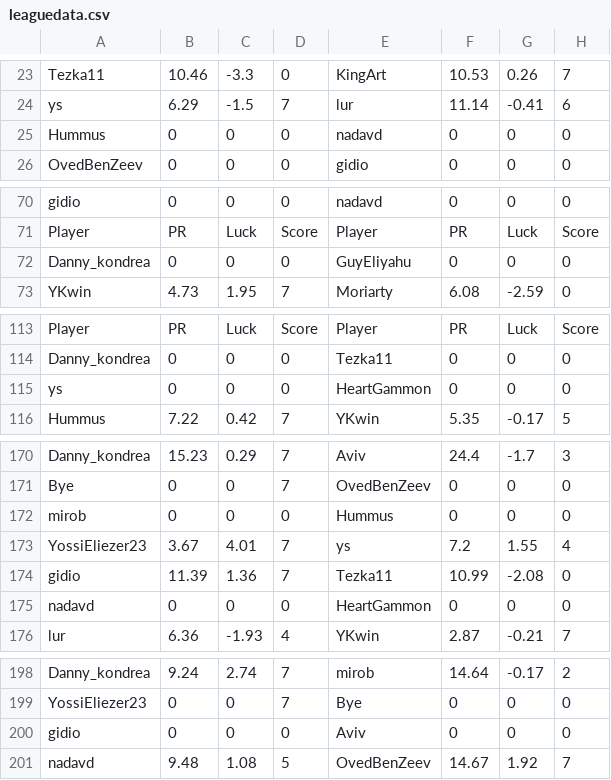
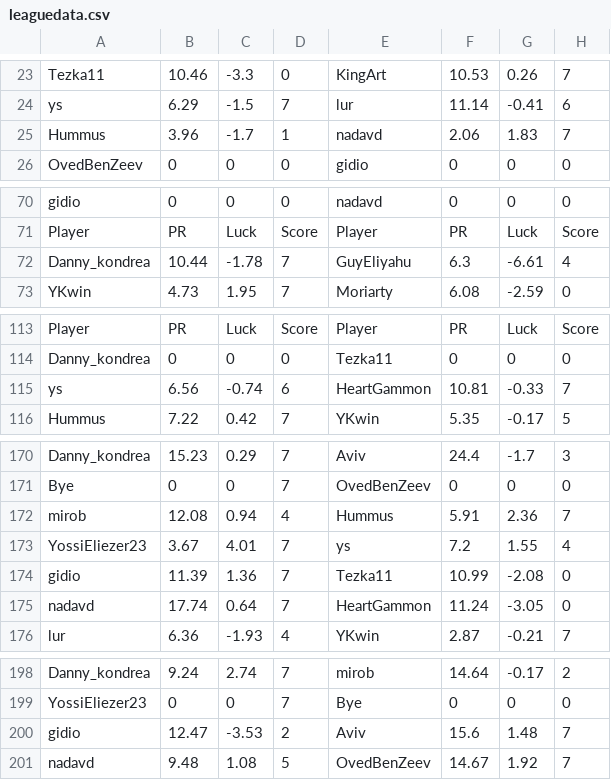
Before and after one commit to guyeli31/Shabi-Israel, a CSV file: leagues/Shabi Israel January 2026/leaguedata.csv, drawn as a sheet; only a part is shown, gaps mark what is left out; the diff covers the shown part only.

Commit message:
Auto-update leagues

```diff
--- a/leagues/Shabi Israel January 2026/leaguedata.csv
+++ b/leagues/Shabi Israel January 2026/leaguedata.csv
@@ -24,3 +24,3 @@ Tezka11,10.46,-3.3,0,KingArt,10.53,0.26,7
 ys,6.29,-1.5,7,lur,11.14,-0.41,6
-Hummus,0,0,0,nadavd,0,0,0
+Hummus,3.96,-1.7,1,nadavd,2.06,1.83,7
 OvedBenZeev,0,0,0,gidio,0,0,0
@@ -71,3 +71,3 @@ gidio,0,0,0,nadavd,0,0,0
 Player, PR, Luck, Score, Player, PR, Luck, Score
-Danny_kondrea,0,0,0,GuyEliyahu,0,0,0
+Danny_kondrea,10.44,-1.78,7,GuyEliyahu,6.3,-6.61,4
 YKwin,4.73,1.95,7,Moriarty,6.08,-2.59,0
@@ -114,3 +114,3 @@ Player, PR, Luck, Score, Player, PR, Luck, Score
 Danny_kondrea,0,0,0,Tezka11,0,0,0
-ys,0,0,0,HeartGammon,0,0,0
+ys,6.56,-0.74,6,HeartGammon,10.81,-0.33,7
 Hummus,7.22,0.42,7,YKwin,5.35,-0.17,5
@@ -171,6 +171,6 @@ Danny_kondrea,15.23,0.29,7,Aviv,24.4,-1.7,3
 Bye,0,0,7,OvedBenZeev,0,0,0
-mirob,0,0,0,Hummus,0,0,0
+mirob,12.08,0.94,4,Hummus,5.91,2.36,7
 YossiEliezer23,3.67,4.01,7,ys,7.2,1.55,4
 gidio,11.39,1.36,7,Tezka11,10.99,-2.08,0
-nadavd,0,0,0,HeartGammon,0,0,0
+nadavd,17.74,0.64,7,HeartGammon,11.24,-3.05,0
 lur,6.36,-1.93,4,YKwin,2.87,-0.21,7
@@ -199,3 +199,3 @@ Danny_kondrea,9.24,2.74,7,mirob,14.64,-0.17,2
 YossiEliezer23,0,0,7,Bye,0,0,0
-gidio,0,0,0,Aviv,0,0,0
+gidio,12.47,-3.53,2,Aviv,15.6,1.48,7
 nadavd,9.48,1.08,5,OvedBenZeev,14.67,1.92,7
```
Also changed, not shown: 2 added rows, 2 removed rows and 5 edited cells elsewhere in this file, 14 other files.
